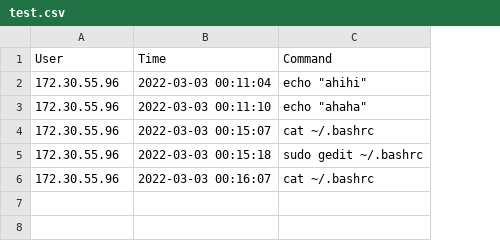
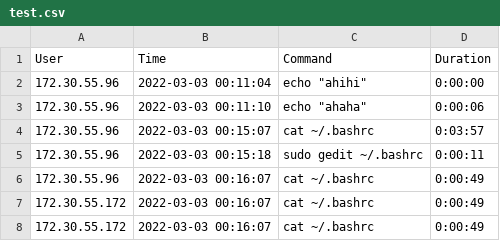
Before and after one commit to kimngannguyenhoang1306/Analysis_Students_Manipulation, a CSV file: output/test.csv, drawn as a sheet; the diff names each change by its address in the sheet, - before the commit and + after, or states it on an @@ line.

```diff
--- a/output/test.csv
+++ b/output/test.csv
+column D (Duration), rows 2-6: 0:00:00 | 0:00:06 | 0:03:57 | 0:00:11 | 0:00:49
+row 7: 172.30.55.172 | 2022-03-03 00:16:07 | cat ~/.bashrc | 0:00:49
+row 8: 172.30.55.172 | 2022-03-03 00:16:07 | cat ~/.bashrc | 0:00:49
```
Also changed, not shown: 2 other files.
